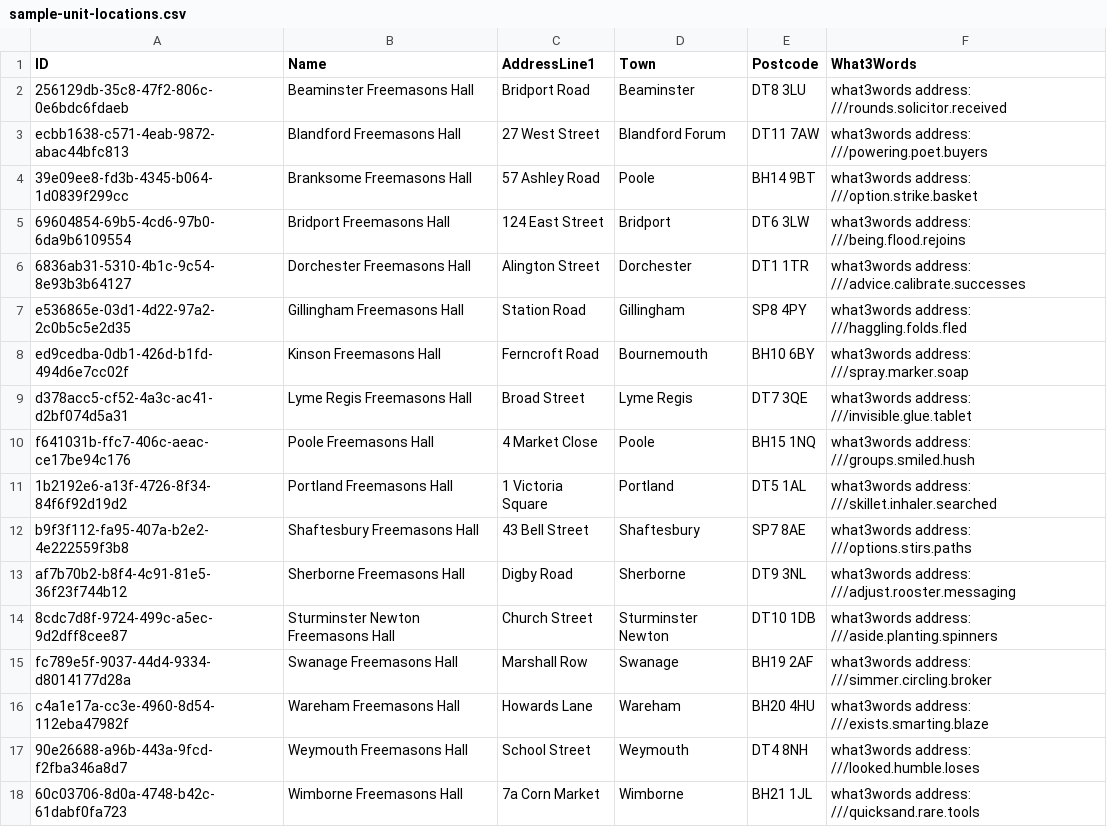
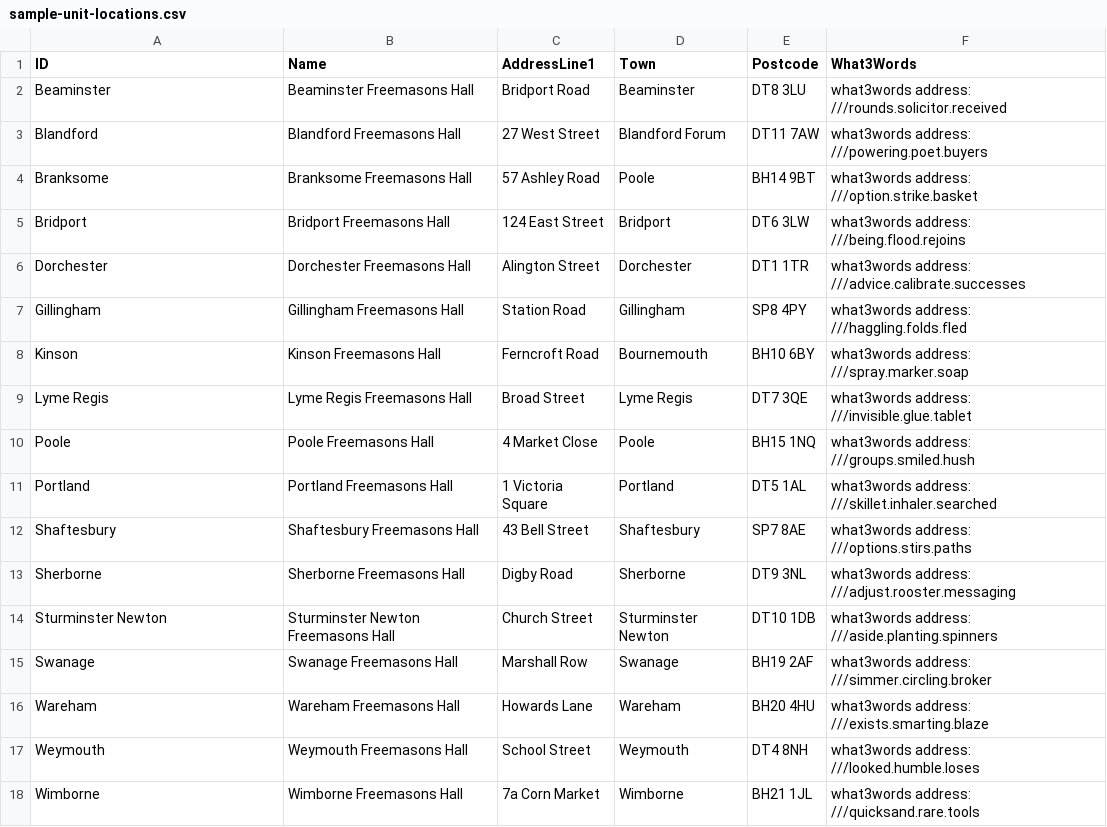
Before and after one commit to webpurity-dev/masonic-calendar, a CSV file: data/sample-unit-locations.csv, drawn as a sheet.

```diff
--- a/data/sample-unit-locations.csv
+++ b/data/sample-unit-locations.csv
@@ -1,18 +1,18 @@
 ID,Name,AddressLine1,Town,Postcode,What3Words
-256129db-35c8-47f2-806c-0e6bdc6fdaeb,Beaminster Freemasons Hall,Bridport Road,Beaminster,DT8 3LU,what3words address: ///rounds.solicitor.received
-ecbb1638-c571-4eab-9872-abac44bfc813,Blandford Freemasons Hall,27 West Street,Blandford Forum,DT11 7AW,what3words address: ///powering.poet.buyers
-39e09ee8-fd3b-4345-b064-1d0839f299cc,Branksome Freemasons Hall,57 Ashley Road,Poole,BH14 9BT,what3words address: ///option.strike.basket
-69604854-69b5-4cd6-97b0-6da9b6109554,Bridport Freemasons Hall,124 East Street,Bridport,DT6 3LW,what3words address: ///being.flood.rejoins
-6836ab31-5310-4b1c-9c54-8e93b3b64127,Dorchester Freemasons Hall,Alington Street,Dorchester,DT1 1TR,what3words address: ///advice.calibrate.successes
-e536865e-03d1-4d22-97a2-2c0b5c5e2d35,Gillingham Freemasons Hall,Station Road,Gillingham,SP8 4PY,what3words address: ///haggling.folds.fled
-ed9cedba-0db1-426d-b1fd-494d6e7cc02f,Kinson Freemasons Hall,Ferncroft Road,Bournemouth,BH10 6BY,what3words address: ///spray.marker.soap
-d378acc5-cf52-4a3c-ac41-d2bf074d5a31,Lyme Regis Freemasons Hall,Broad Street,Lyme Regis,DT7 3QE,what3words address: ///invisible.glue.tablet
-f641031b-ffc7-406c-aeac-ce17be94c176,Poole Freemasons Hall,4 Market Close,Poole,BH15 1NQ,what3words address: ///groups.smiled.hush
-1b2192e6-a13f-4726-8f34-84f6f92d19d2,Portland Freemasons Hall,1 Victoria Square,Portland,DT5 1AL,what3words address: ///skillet.inhaler.searched
-b9f3f112-fa95-407a-b2e2-4e222559f3b8,Shaftesbury Freemasons Hall,43 Bell Street,Shaftesbury,SP7 8AE,what3words address: ///options.stirs.paths
-af7b70b2-b8f4-4c91-81e5-36f23f744b12,Sherborne Freemasons Hall,Digby Road,Sherborne,DT9 3NL,what3words address: ///adjust.rooster.messaging
-8cdc7d8f-9724-499c-a5ec-9d2dff8cee87,Sturminster Newton Freemasons Hall,Church Street,Sturminster Newton,DT10 1DB,what3words address: ///aside.planting.spinners
-fc789e5f-9037-44d4-9334-d8014177d28a,Swanage Freemasons Hall,Marshall Row,Swanage,BH19 2AF,what3words address: ///simmer.circling.broker
-c4a1e17a-cc3e-4960-8d54-112eba47982f,Wareham Freemasons Hall,Howards Lane,Wareham,BH20 4HU,what3words address: ///exists.smarting.blaze
-90e26688-a96b-443a-9fcd-f2fba346a8d7,Weymouth Freemasons Hall,School Street,Weymouth,DT4 8NH,what3words address: ///looked.humble.loses
-60c03706-8d0a-4748-b42c-61dabf0fa723,Wimborne Freemasons Hall,7a Corn Market,Wimborne,BH21 1JL,what3words address: ///quicksand.rare.tools
+Beaminster,Beaminster Freemasons Hall,Bridport Road,Beaminster,DT8 3LU,what3words address: ///rounds.solicitor.received
+Blandford,Blandford Freemasons Hall,27 West Street,Blandford Forum,DT11 7AW,what3words address: ///powering.poet.buyers
+Branksome,Branksome Freemasons Hall,57 Ashley Road,Poole,BH14 9BT,what3words address: ///option.strike.basket
+Bridport,Bridport Freemasons Hall,124 East Street,Bridport,DT6 3LW,what3words address: ///being.flood.rejoins
+Dorchester,Dorchester Freemasons Hall,Alington Street,Dorchester,DT1 1TR,what3words address: ///advice.calibrate.successes
+Gillingham,Gillingham Freemasons Hall,Station Road,Gillingham,SP8 4PY,what3words address: ///haggling.folds.fled
+Kinson,Kinson Freemasons Hall,Ferncroft Road,Bournemouth,BH10 6BY,what3words address: ///spray.marker.soap
+Lyme Regis,Lyme Regis Freemasons Hall,Broad Street,Lyme Regis,DT7 3QE,what3words address: ///invisible.glue.tablet
+Poole,Poole Freemasons Hall,4 Market Close,Poole,BH15 1NQ,what3words address: ///groups.smiled.hush
+Portland,Portland Freemasons Hall,1 Victoria Square,Portland,DT5 1AL,what3words address: ///skillet.inhaler.searched
+Shaftesbury,Shaftesbury Freemasons Hall,43 Bell Street,Shaftesbury,SP7 8AE,what3words address: ///options.stirs.paths
+Sherborne,Sherborne Freemasons Hall,Digby Road,Sherborne,DT9 3NL,what3words address: ///adjust.rooster.messaging
+Sturminster Newton,Sturminster Newton Freemasons Hall,Church Street,Sturminster Newton,DT10 1DB,what3words address: ///aside.planting.spinners
+Swanage,Swanage Freemasons Hall,Marshall Row,Swanage,BH19 2AF,what3words address: ///simmer.circling.broker
+Wareham,Wareham Freemasons Hall,Howards Lane,Wareham,BH20 4HU,what3words address: ///exists.smarting.blaze
+Weymouth,Weymouth Freemasons Hall,School Street,Weymouth,DT4 8NH,what3words address: ///looked.humble.loses
+Wimborne,Wimborne Freemasons Hall,7a Corn Market,Wimborne,BH21 1JL,what3words address: ///quicksand.rare.tools
```
Also changed, not shown: data/sample-units.csv, 52 other files.
